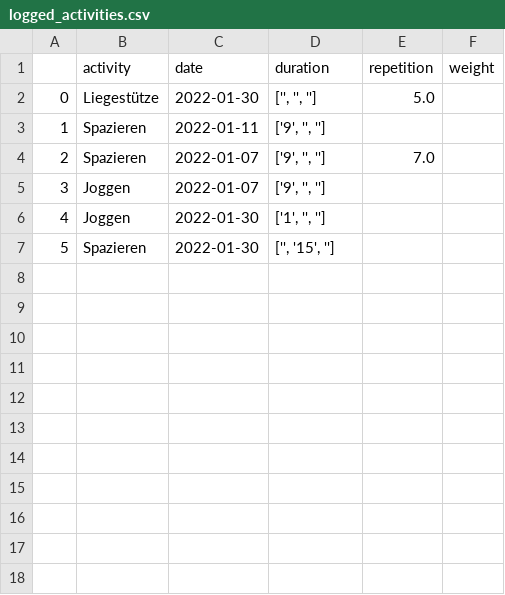
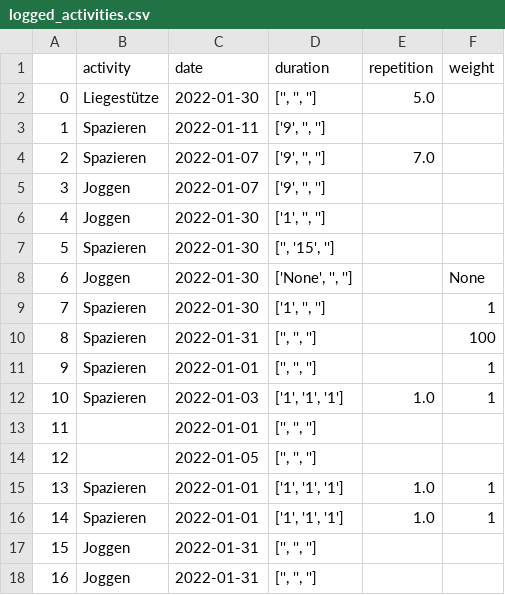
Before and after one commit to jegny100/FitnessApp, a CSV file: logged_activities.csv, drawn as a sheet.

```diff
--- a/logged_activities.csv
+++ b/logged_activities.csv
@@ -7 +7,12 @@
 5,Spazieren,2022-01-30,"['', '15', '']",,
+6,Joggen,2022-01-30,"['None', '', '']",,None
+7,Spazieren,2022-01-30,"['1', '', '']",,1
+8,Spazieren,2022-01-31,"['', '', '']",,100
+9,Spazieren,2022-01-01,"['', '', '']",,1
+10,Spazieren,2022-01-03,"['1', '1', '1']",1.0,1
+11,,2022-01-01,"['', '', '']",,
+12,,2022-01-05,"['', '', '']",,
+13,Spazieren,2022-01-01,"['1', '1', '1']",1.0,1
+14,Spazieren,2022-01-01,"['1', '1', '1']",1.0,1
+15,Joggen,2022-01-31,"['', '', '']",,
+16,Joggen,2022-01-31,"['', '', '']",,
```
Also changed, not shown: 2 other files.
